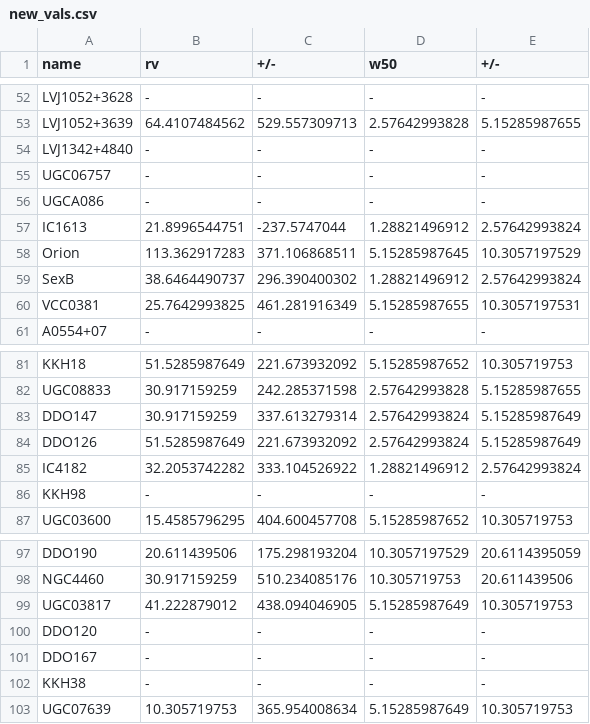
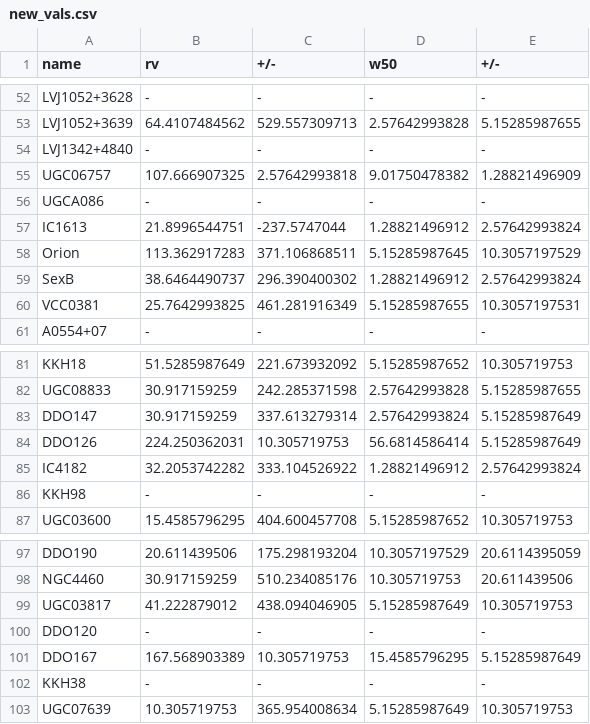
Before and after one commit to JBurke789/ebhis_scripts, a CSV file: w50_stuff/new_vals.csv, drawn as a sheet; only a part is shown, gaps mark what is left out; the diff covers the shown part only.

```diff
--- a/w50_stuff/new_vals.csv
+++ b/w50_stuff/new_vals.csv
@@ -54,3 +54,3 @@ LVJ1052+3639,64.4107484562,529.557309713,2.57642993828,5.15285987655
 LVJ1342+4840,-,-,-,-
-UGC06757,-,-,-,-
+UGC06757,107.666907325,2.57642993818,9.01750478382,1.28821496909
 UGCA086,-,-,-,-
@@ -83,3 +83,3 @@ UGC08833,30.917159259,242.285371598,2.57642993828,5.15285987655
 DDO147,30.917159259,337.613279314,2.57642993824,5.15285987649
-DDO126,51.5285987649,221.673932092,2.57642993824,5.15285987649
+DDO126,224.250362031,10.305719753,56.6814586414,5.15285987649
 IC4182,32.2053742282,333.104526922,1.28821496912,2.57642993824
@@ -100,3 +100,3 @@ UGC03817,41.222879012,438.094046905,5.15285987649,10.305719753
 DDO120,-,-,-,-
-DDO167,-,-,-,-
+DDO167,167.568903389,10.305719753,15.4585796295,5.15285987649
 KKH38,-,-,-,-
```
Also changed, not shown: 1 added row and 67 edited cells elsewhere in this file, 2 other files.
